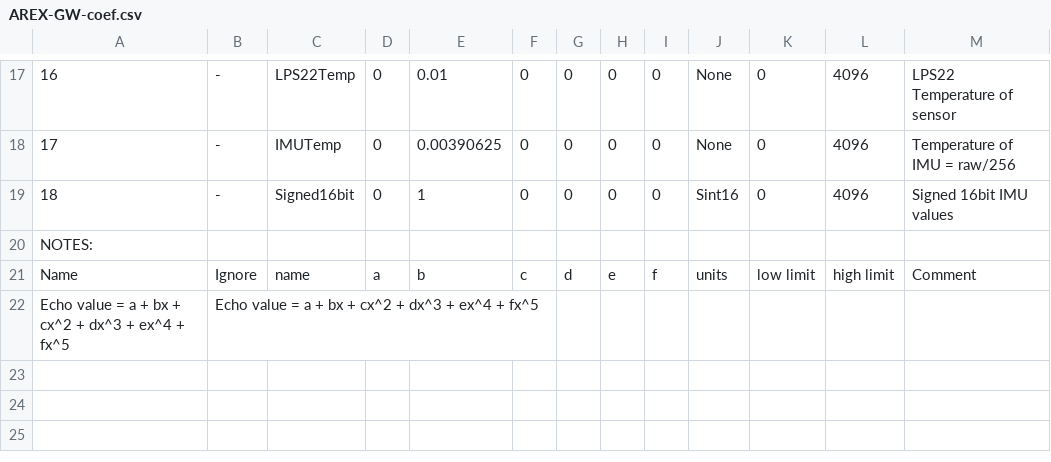
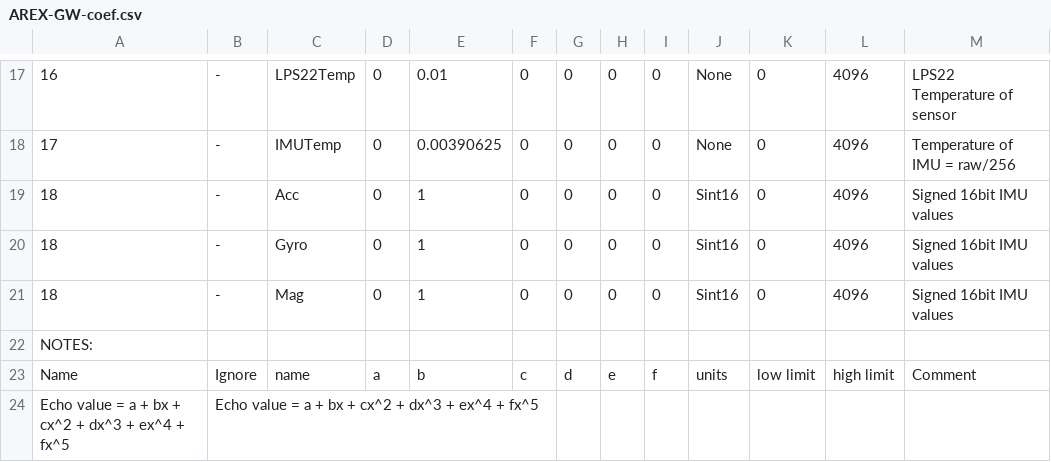
Before and after one commit to ac2cz/Falcon, a CSV file: spacecraft/AREX-GW-coef.csv, drawn as a sheet; only a part is shown, gaps mark what is left out.

Commit message:
Try to process Sint16

```diff
--- a/spacecraft/AREX-GW-coef.csv
+++ b/spacecraft/AREX-GW-coef.csv
@@ -18,3 +18,5 @@
 17,-,IMUTemp,0,0.00390625,0,0,0,0,None,0,4096,Temperature of IMU = raw/256
-18,-,Signed16bit,0,1,0,0,0,0,Sint16,0,4096,Signed 16bit IMU values
+18,-,Acc,0,1,0,0,0,0,Sint16,0,4096,Signed 16bit IMU values
+18,-,Gyro,0,1,0,0,0,0,Sint16,0,4096,Signed 16bit IMU values
+18,-,Mag,0,1,0,0,0,0,Sint16,0,4096,Signed 16bit IMU values
 NOTES:,,,,,,,,,,,,
```
Also changed, not shown: 3 other files.
